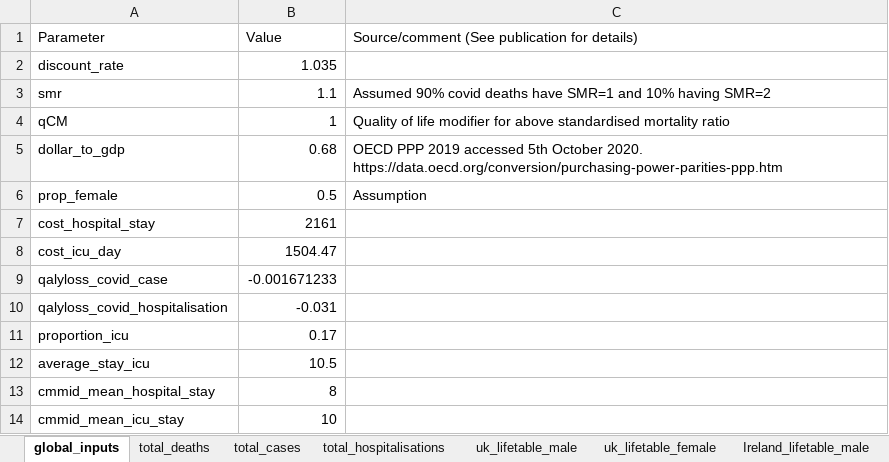
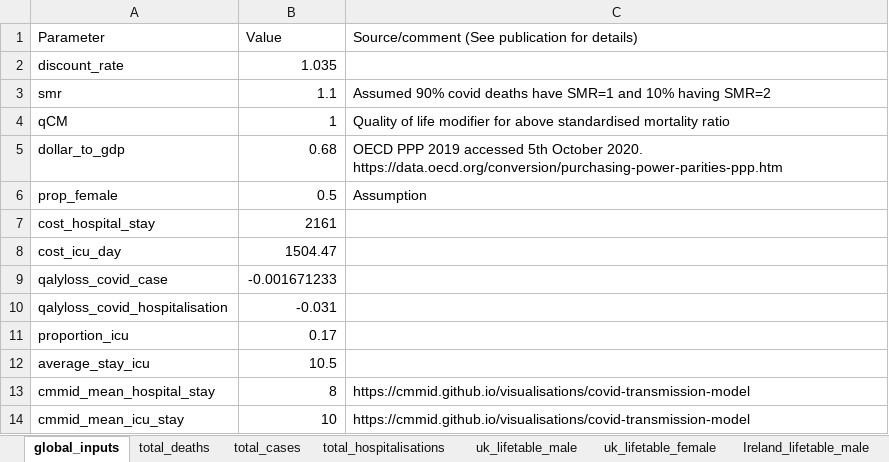
Before and after one commit to Bogdasayen/covid_cea, an Excel workbook: data/covid_cea_input_data.xlsx, sheet global_inputs, drawn as a sheet; values as stored, in another font and other column widths than the file's, no borders; the diff names each change by its address in the sheet, - before the commit and + after, or states it on an @@ line.

```diff
--- a/data/covid_cea_input_data.xlsx (sheet global_inputs)
+++ b/data/covid_cea_input_data.xlsx (sheet global_inputs)
-C13:C14: (empty)
+C13:C14: https://cmmid.github.io/visualisations/covid-transmission-model
```
Also changed, not shown: sheet gdp_impact, 1 other file.
